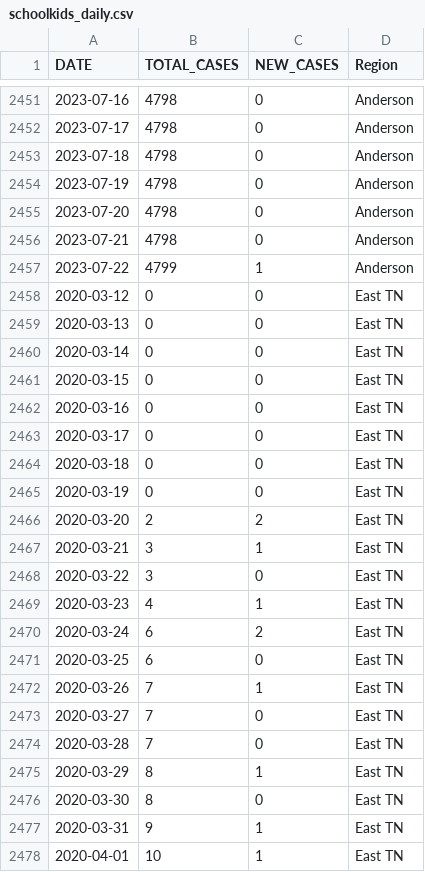
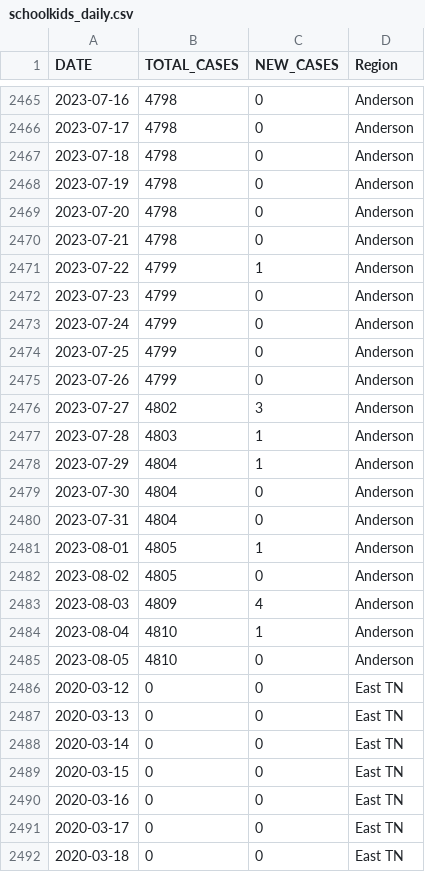
Before and after one commit to bomeara/EastTN, a CSV file: data/schoolkids_daily.csv, drawn as a sheet; only a part is shown, gaps mark what is left out; the shorter side is filled out with more unchanged rows; the diff covers the shown part only; the diff names each change by its address in the sheet, - before the commit and + after, or states it on an @@ line.

```diff
--- a/data/schoolkids_daily.csv
+++ b/data/schoolkids_daily.csv
+row 2472: 2023-07-23 | 4799 | 0 | Anderson
+row 2473: 2023-07-24 | 4799 | 0 | Anderson
+row 2474: 2023-07-25 | 4799 | 0 | Anderson
+row 2475: 2023-07-26 | 4799 | 0 | Anderson
+row 2476: 2023-07-27 | 4802 | 3 | Anderson
+row 2477: 2023-07-28 | 4803 | 1 | Anderson
+row 2478: 2023-07-29 | 4804 | 1 | Anderson
+row 2479: 2023-07-30 | 4804 | 0 | Anderson
+row 2480: 2023-07-31 | 4804 | 0 | Anderson
+row 2481: 2023-08-01 | 4805 | 1 | Anderson
+row 2482: 2023-08-02 | 4805 | 0 | Anderson
+row 2483: 2023-08-03 | 4809 | 4 | Anderson
+row 2484: 2023-08-04 | 4810 | 1 | Anderson
+row 2485: 2023-08-05 | 4810 | 0 | Anderson
```
Also changed, not shown: 28 added rows elsewhere in this file, docs/data/schoolkids_daily.csv, docs/schoolkids_daily.csv, 45 other files.
